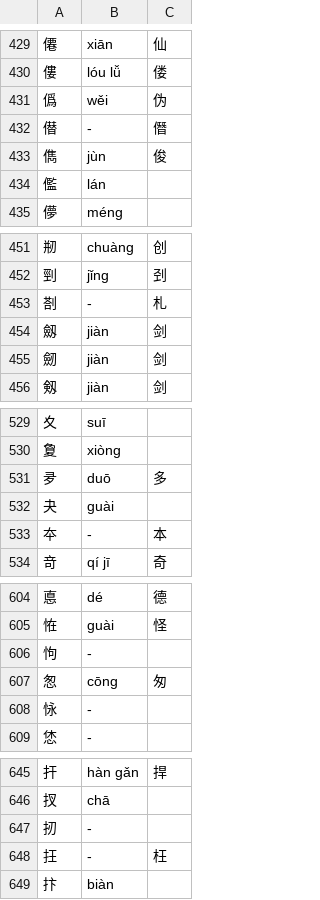
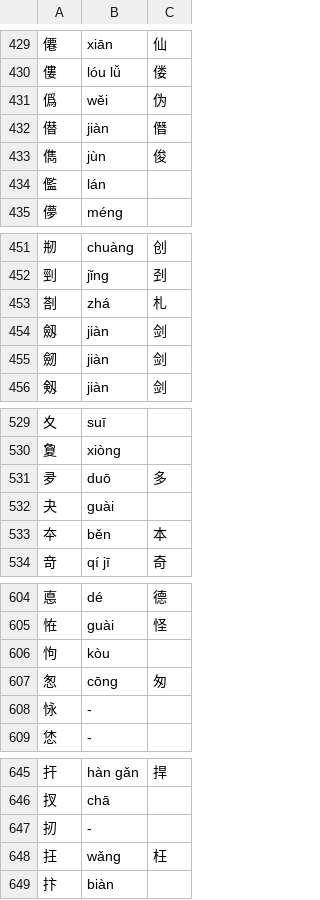
Before and after one commit to 11xx/muzaiten, a TSV file: src/search/fold/tables/han/jis.tsv, drawn as a sheet; only a part is shown, gaps mark what is left out; the diff covers the shown part only.

Commit message:
fix(fold): restore the sole readings of ten rare variants
A pass over readings only Hanyu Da Zidian attests dropped the only reading
of ten rare characters (梡 擭 僣 剳 夲 怐 抂 掟 熢 釪), leaving them `-` beside
recorded reasons that kept them (review H02). A variant such as 夲 (本)
simply reads like its standard form, however old; `-` is for characters
with no Mandarin reading at all. Their readings return, and the checker
reports a reading as archaic only after the first, so a sole reading can
no longer be flagged for removal. 房 gains páng (阿房宫).

```diff
--- a/src/search/fold/tables/han/jis.tsv
+++ b/src/search/fold/tables/han/jis.tsv
@@ -431,3 +431,3 @@
 僞	wěi	伪
-僣	-	僭
+僣	jiàn	僭
 儁	jùn	俊
@@ -452,3 +452,3 @@
 剄	jǐng	刭
-剳	-	札
+剳	zhá	札
 劔	jiàn	剑
@@ -532,3 +532,3 @@
 夬	guài	
-夲	-	本
+夲	běn	本
 竒	qí jī	奇
@@ -605,3 +605,3 @@
 恠	guài	怪
-怐	-	
+怐	kòu	
 怱	cōng	匆
@@ -647,3 +647,3 @@
 扨	-	
-抂	-	枉
+抂	wǎng	枉
 抃	biàn	
```
Also changed, not shown: 1 edited cell elsewhere in this file, src/search/fold/tables/han/big5.tsv, src/search/fold/tables/han/gb2312.tsv, 3 other files.
